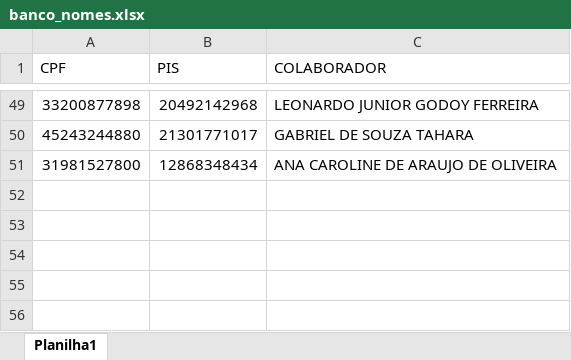
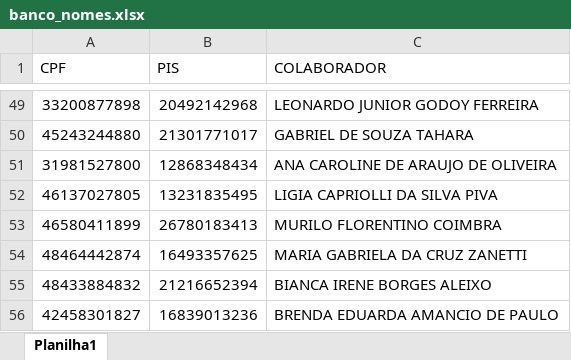
Before and after one commit to fabiofmachida/rh_data_science, an Excel workbook: dataset/banco_nomes.xlsx, sheet Planilha1, drawn as a sheet; only a part is shown, gaps mark what is left out; values as stored, in another font and other column widths than the file's, no borders; the diff names each change by its address in the sheet, - before the commit and + after, or states it on an @@ line.

Commit message:
fourth commit "Inclusão de 5 novos funcionários"

```diff
--- a/dataset/banco_nomes.xlsx (sheet Planilha1)
+++ b/dataset/banco_nomes.xlsx (sheet Planilha1)
+row 52: 46137027805 | 13231835495 | LIGIA CAPRIOLLI DA SILVA PIVA
+row 53: 46580411899 | 26780183413 | MURILO FLORENTINO COIMBRA
+row 54: 48464442874 | 16493357625 | MARIA GABRIELA DA CRUZ ZANETTI
+row 55: 48433884832 | 21216652394 | BIANCA IRENE BORGES ALEIXO
+row 56: 42458301827 | 16839013236 | BRENDA EDUARDA AMANCIO DE PAULO
```
